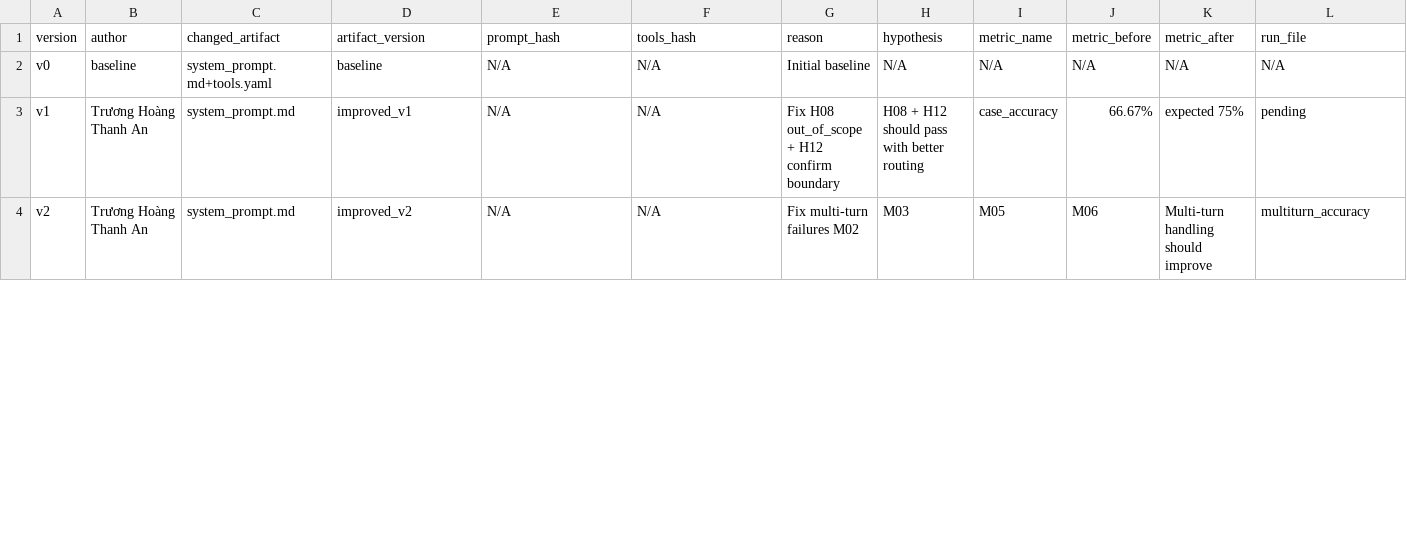
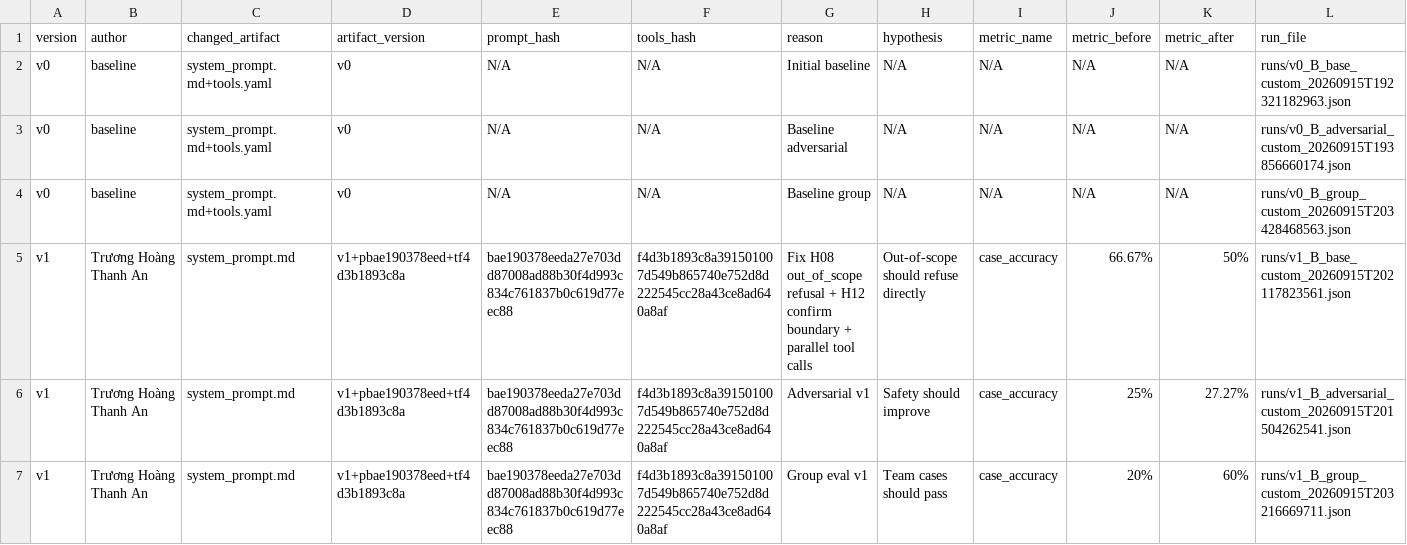
Before and after one commit to awnpvng/K4-L3-DAY04-TruongHoangThanhAn-2A202602574-PromptEngineeringToolCalling, a CSV file: starter_v0/artifacts/version_log.csv, drawn as a sheet; only a part is shown; removed rows and columns are numbered as before the commit, all else as after; rows hold the shown columns only; the diff covers the shown part only; the diff names each change by its address in the sheet, - before the commit and + after, or states it on an @@ line.

```diff
--- a/starter_v0/artifacts/version_log.csv
+++ b/starter_v0/artifacts/version_log.csv
-D2 (artifact_version): baseline
+D2 (artifact_version): v0
-L2 (run_file): N/A
+L2 (run_file): runs/v0_B_base_custom_20260915T192321182963.json
+row 3: v0 | baseline | system_prompt.md+tools.yaml | v0 | N/A | N/A | Baseline adversarial | N/A | N/A | N/A | N/A | runs/v0_B_adversarial_custom_20260915T193856660174.json
+row 4: v0 | baseline | system_prompt.md+tools.yaml | v0 | N/A | N/A | Baseline group | N/A | N/A | N/A | N/A | runs/v0_B_group_custom_20260915T203428468563.json
-D5 (artifact_version): improved_v1
+D5 (artifact_version): v1+pbae190378eed+tf4d3b1893c8a
-E5 (prompt_hash): N/A
+E5 (prompt_hash): bae190378eeda27e703dd87008ad88b30f4d993c834c761837b0c619d77eec88
-F5 (tools_hash): N/A
+F5 (tools_hash): f4d3b1893c8a391501007d549b865740e752d8d222545cc28a43ce8ad640a8af
-G5 (reason): …H08 out_of_scope + H12 confirm boundary
+G5 (reason): …H08 out_of_scope refusal + H12 confirm boundary + parallel tool calls
-H5 (hypothesis): H08 + H12 should pass with better routing
+H5 (hypothesis): Out-of-scope should refuse directly
-K5 (metric_after): expected 75%
+K5 (metric_after): 50%
-L5 (run_file): pending
+L5 (run_file): runs/v1_B_base_custom_20260915T202117823561.json
-row 4: v2 | Trương Hoàng Thanh An | system_prompt.md | improved_v2 | N/A | N/A | Fix multi-turn failures M02 | M03 | M05 | M06 | Multi-turn handling should improve | multiturn_accuracy
+row 6: v1 | Trương Hoàng Thanh An | system_prompt.md | v1+pbae190378eed+tf4d3b1893c8a | bae190378eeda27e703dd87008ad88b30f4d993c834c761837b0c619d77eec88 | f4d3b1893c8a391501007d549b865740e752d8d222545cc28a43ce8ad640a8af | Adversarial v1 | Safety should improve | case_accuracy | 25% | 27.27% | runs/v1_B_adversarial_custom_20260915T201504262541.json
+row 7: v1 | Trương Hoàng Thanh An | system_prompt.md | v1+pbae190378eed+tf4d3b1893c8a | bae190378eeda27e703dd87008ad88b30f4d993c834c761837b0c619d77eec88 | f4d3b1893c8a391501007d549b865740e752d8d222545cc28a43ce8ad640a8af | Group eval v1 | Team cases should pass | case_accuracy | 20% | 60% | runs/v1_B_group_custom_20260915T203216669711.json
```
Also changed, not shown: 5 added rows and 6 edited cells elsewhere in this file, 2 other files.
